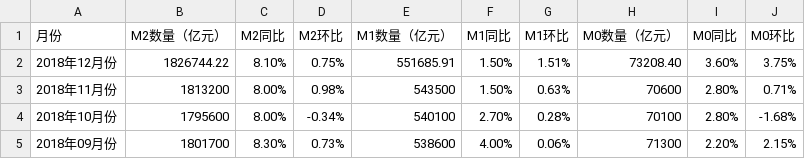
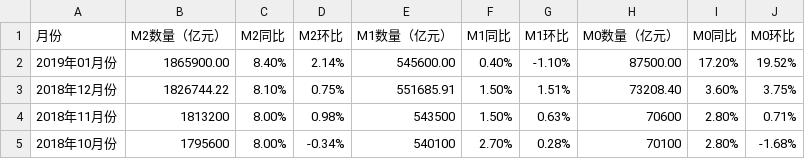
Before and after one commit to tracholar/economics-data, a CSV file: currency/data.csv, drawn as a sheet; only a part is shown; the shorter side is filled out with more unchanged rows; the diff names each change by its address in the sheet, - before the commit and + after, or states it on an @@ line.

Commit message:
add 201902 data

```diff
--- a/currency/data.csv
+++ b/currency/data.csv
+row 2: 2019年01月份 | 1865900.00 | 8.40% | 2.14% | 545600.00 | 0.40% | -1.10% | 87500.00 | 17.20% | 19.52%
```
Also changed, not shown: gdp/data.csv, 18 other files.
